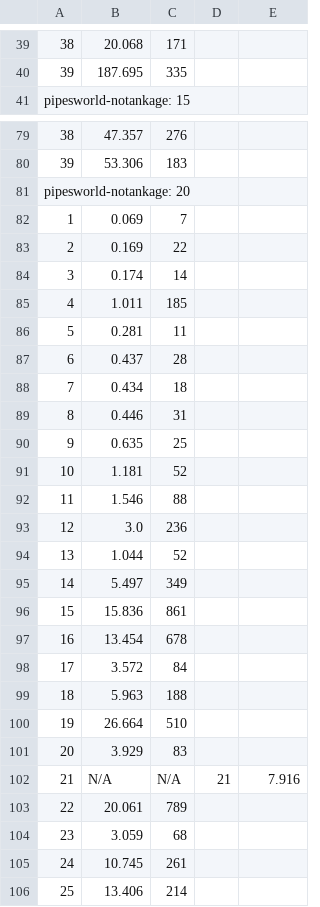
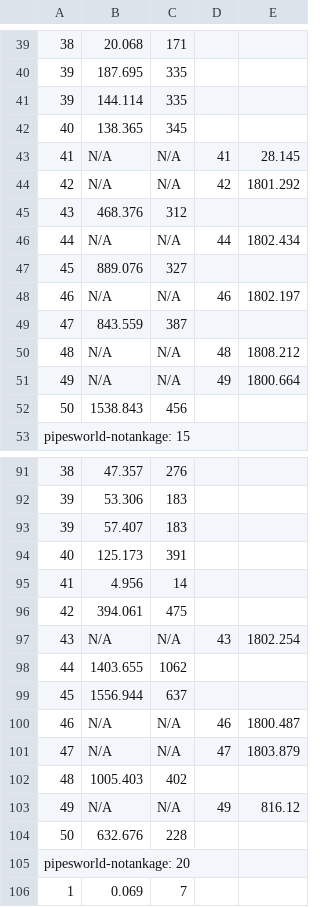
Before and after one commit to KingCollege/local_search, a CSV file: result.csv, drawn as a sheet; only a part is shown, gaps mark what is left out; the shorter side is filled out with more unchanged rows; the diff covers the shown part only; the diff names each change by its address in the sheet, - before the commit and + after, or states it on an @@ line.

```diff
--- a/result.csv
+++ b/result.csv
+row 41: 39 | 144.114 | 335
+row 42: 40 | 138.365 | 345
+row 43: 41 | N/A | N/A | 41 | 28.145
+row 44: 42 | N/A | N/A | 42 | 1801.292
+row 45: 43 | 468.376 | 312
+row 46: 44 | N/A | N/A | 44 | 1802.434
+row 47: 45 | 889.076 | 327
+row 48: 46 | N/A | N/A | 46 | 1802.197
+row 49: 47 | 843.559 | 387
+row 50: 48 | N/A | N/A | 48 | 1808.212
+row 51: 49 | N/A | N/A | 49 | 1800.664
+row 52: 50 | 1538.843 | 456
+row 93: 39 | 57.407 | 183
+row 94: 40 | 125.173 | 391
+row 95: 41 | 4.956 | 14
+row 96: 42 | 394.061 | 475
+row 97: 43 | N/A | N/A | 43 | 1802.254
+row 98: 44 | 1403.655 | 1062
+row 99: 45 | 1556.944 | 637
+row 100: 46 | N/A | N/A | 46 | 1800.487
+row 101: 47 | N/A | N/A | 47 | 1803.879
+row 102: 48 | 1005.403 | 402
+row 103: 49 | N/A | N/A | 49 | 816.12
+row 104: 50 | 632.676 | 228
```
Also changed, not shown: 19 added rows elsewhere in this file, 2 other files.
